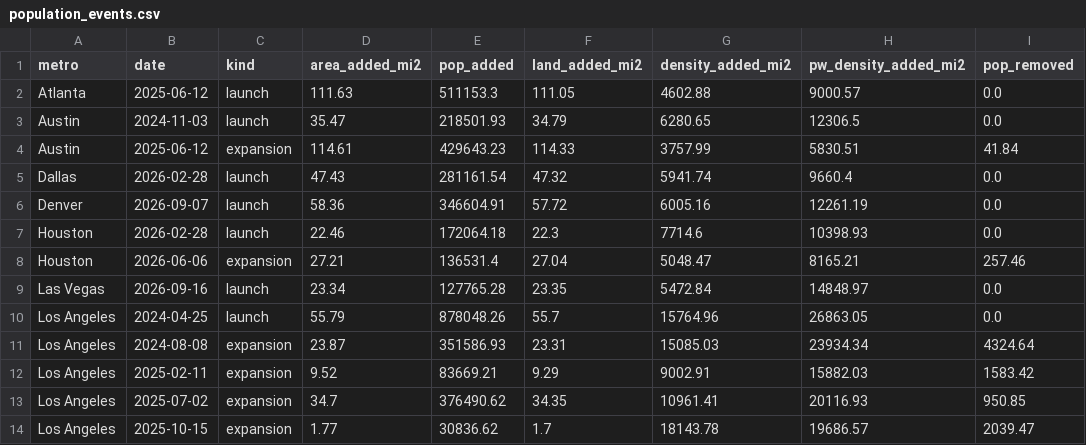
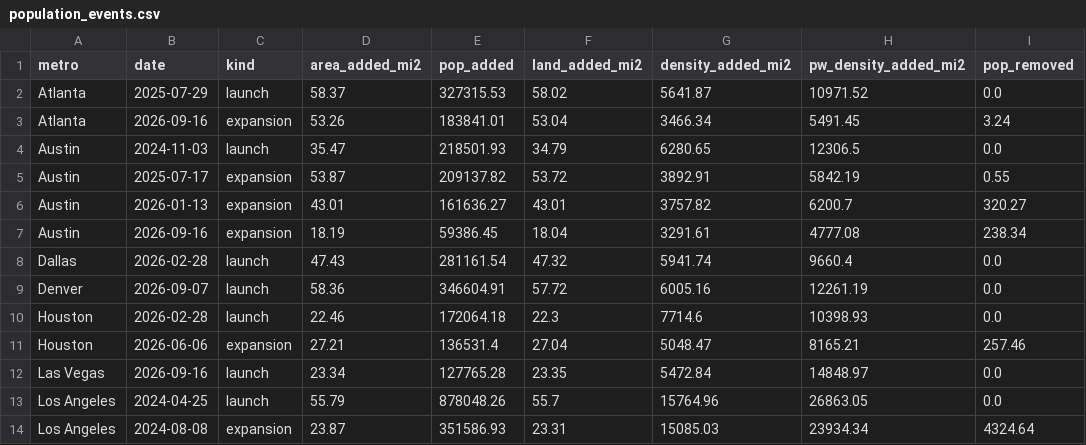
Before and after one commit to EwoutH/robotaxi_stats, a CSV file: areas/waymo/data/population_events.csv, drawn as a sheet; only a part is shown; the shorter side is filled out with more unchanged rows.

```diff
--- a/areas/waymo/data/population_events.csv
+++ b/areas/waymo/data/population_events.csv
@@ -1,5 +1,8 @@
 metro,date,kind,area_added_mi2,pop_added,land_added_mi2,density_added_mi2,pw_density_added_mi2,pop_removed
-Atlanta,2025-06-12,launch,111.63,511153.3,111.05,4602.88,9000.57,0.0
+Atlanta,2025-07-29,launch,58.37,327315.53,58.02,5641.87,10971.52,0.0
+Atlanta,2026-09-16,expansion,53.26,183841.01,53.04,3466.34,5491.45,3.24
 Austin,2024-11-03,launch,35.47,218501.93,34.79,6280.65,12306.5,0.0
-Austin,2025-06-12,expansion,114.61,429643.23,114.33,3757.99,5830.51,41.84
+Austin,2025-07-17,expansion,53.87,209137.82,53.72,3892.91,5842.19,0.55
+Austin,2026-01-13,expansion,43.01,161636.27,43.01,3757.82,6200.7,320.27
+Austin,2026-09-16,expansion,18.19,59386.45,18.04,3291.61,4777.08,238.34
 Dallas,2026-02-28,launch,47.43,281161.54,47.32,5941.74,9660.4,0.0
```
Also changed, not shown: areas/waymo/data/area_timeseries.csv, areas/waymo/data/expansion_events.csv, 17 other files.
